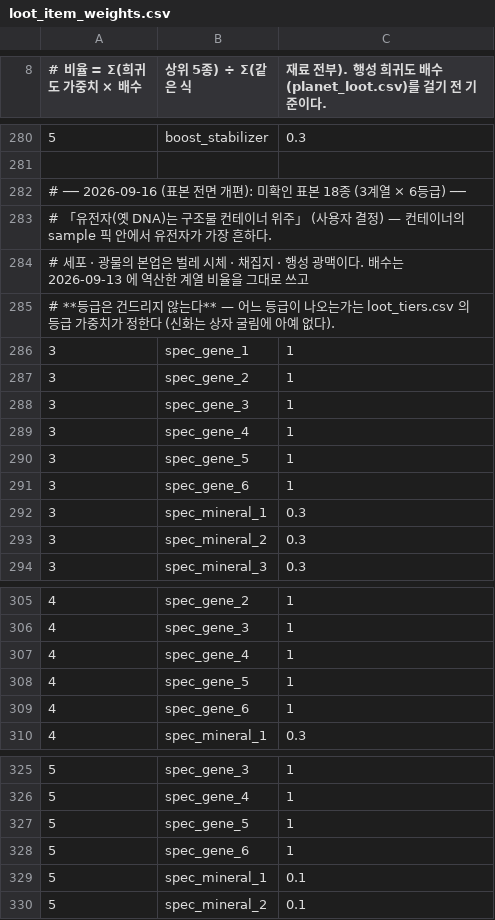
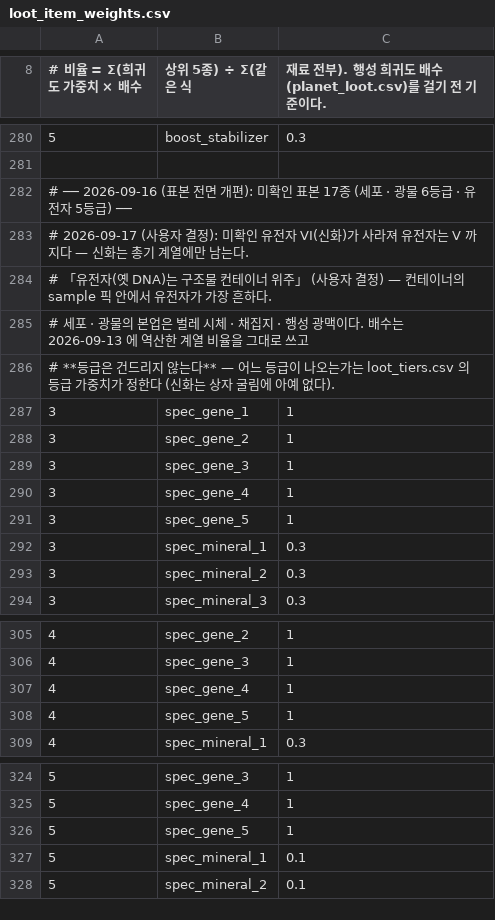
Before and after one commit to toniqat/Scavanger, a CSV file: data/loot_item_weights.csv, drawn as a sheet; only a part is shown, gaps mark what is left out; removed rows and columns are numbered as before the commit, all else as after; the diff names each change by its address in the sheet, - before the commit and + after, or states it on an @@ line.

```diff
--- a/data/loot_item_weights.csv
+++ b/data/loot_item_weights.csv
-A282 (# 비율 = Σ(희귀도 가중치 × 배수): …표본 18종 (3계열 × 6등급) ──
+A282 (# 비율 = Σ(희귀도 가중치 × 배수): …표본 17종 (세포 · 광물 6등급 · 유전자 5등급) ──
+row 283: # 2026-09-17 (사용자 결정): 미확인 유전자 VI(신화)가 사라져 유전자는 V 까지다 — 신화는 총기 계열에만 남는다.
-row 291: 3 | spec_gene_6 | 1
-row 309: 4 | spec_gene_6 | 1
-row 328: 5 | spec_gene_6 | 1
```
Also changed, not shown: data/analysis_results.csv, data/samples.csv, 8 other files.
